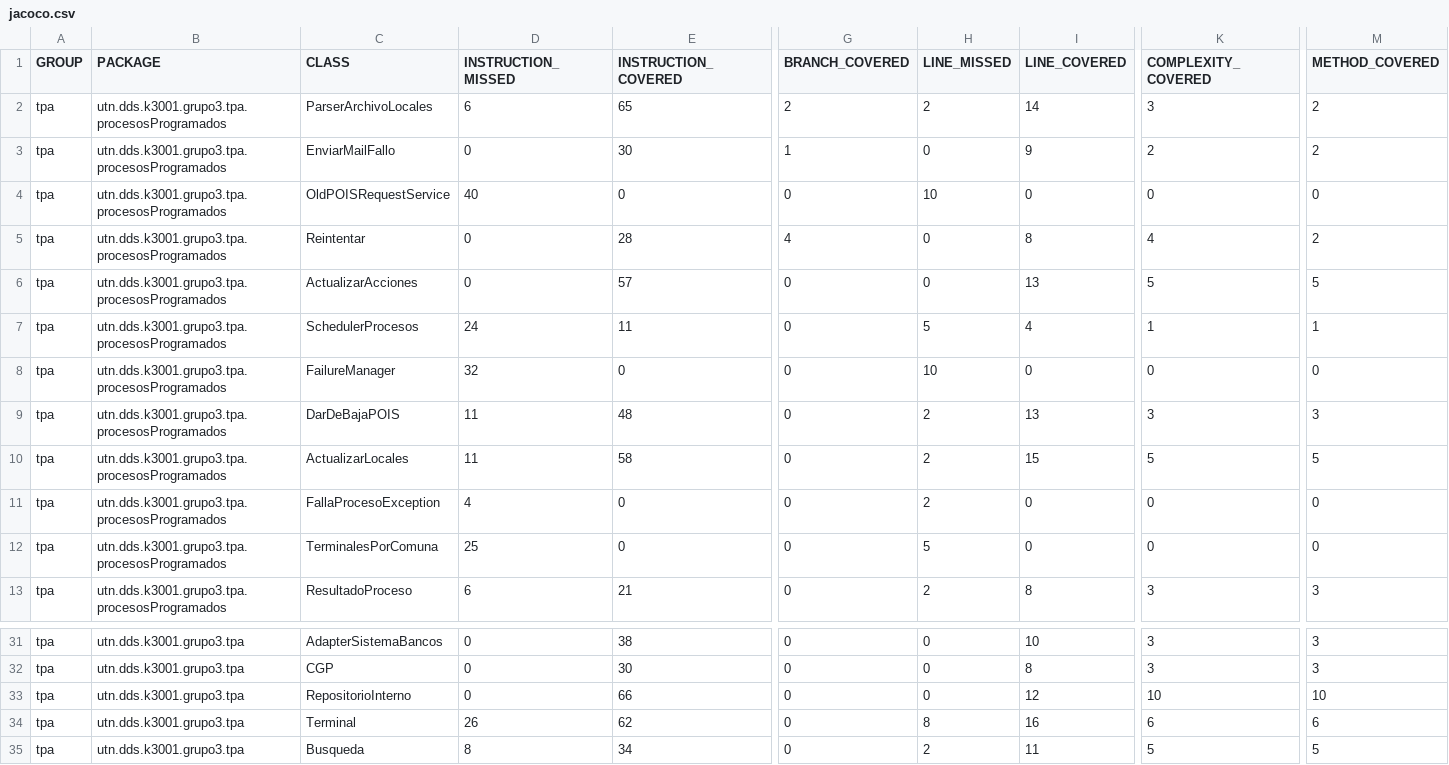
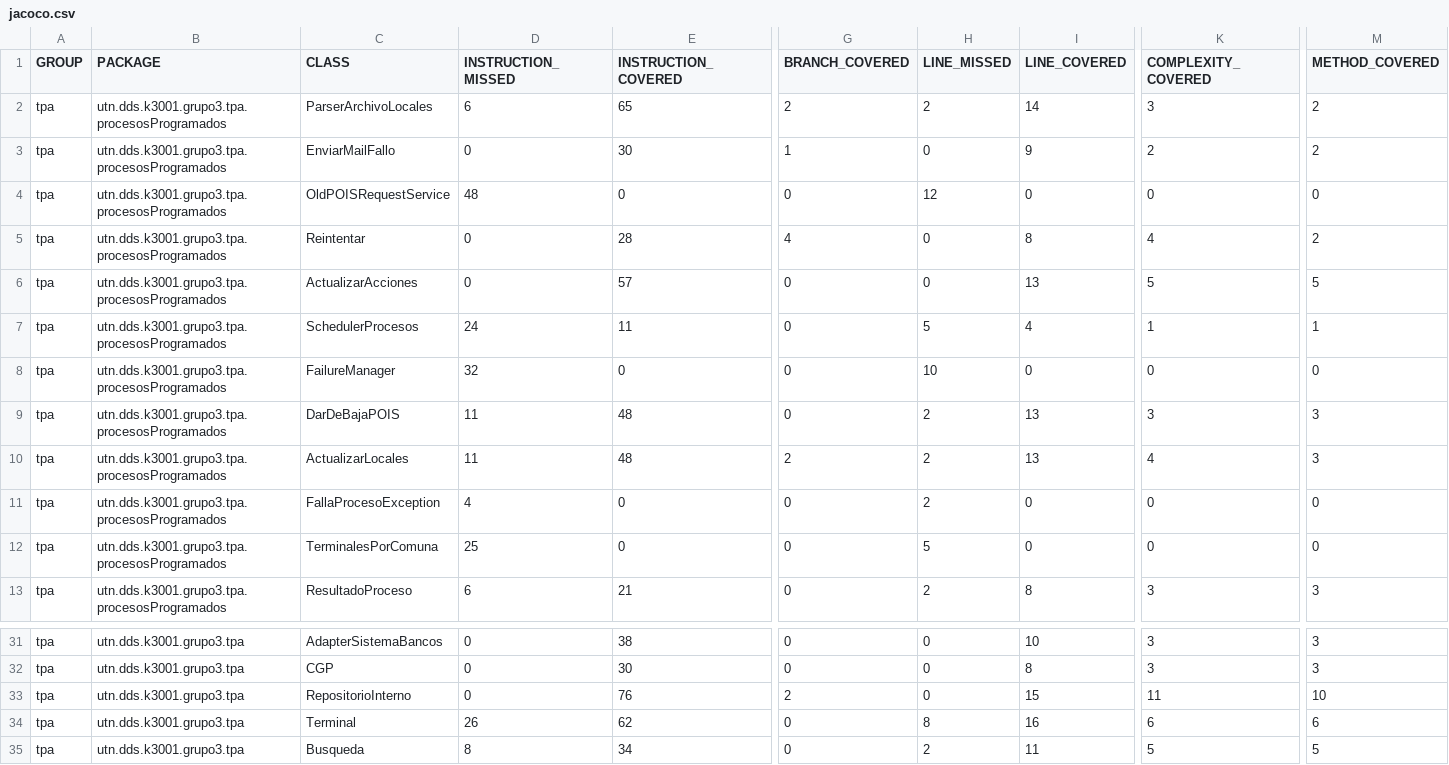
Before and after one commit to juanisierra/tp-dds-2016-grupo3, a CSV file: jacoco.csv, drawn as a sheet; only a part is shown, gaps mark what is left out; the diff names each change by its address in the sheet, - before the commit and + after, or states it on an @@ line.

```diff
--- a/jacoco.csv
+++ b/jacoco.csv
-D4 (INSTRUCTION_MISSED): 40
+D4 (INSTRUCTION_MISSED): 48
-H4 (LINE_MISSED): 10
+H4 (LINE_MISSED): 12
-E10 (INSTRUCTION_COVERED): 58
+E10 (INSTRUCTION_COVERED): 48
-G10 (BRANCH_COVERED): 0
+G10 (BRANCH_COVERED): 2
-I10 (LINE_COVERED): 15
+I10 (LINE_COVERED): 13
-K10 (COMPLEXITY_COVERED): 5
+K10 (COMPLEXITY_COVERED): 4
-M10 (METHOD_COVERED): 5
+M10 (METHOD_COVERED): 3
-E33 (INSTRUCTION_COVERED): 66
+E33 (INSTRUCTION_COVERED): 76
-G33 (BRANCH_COVERED): 0
+G33 (BRANCH_COVERED): 2
-I33 (LINE_COVERED): 12
+I33 (LINE_COVERED): 15
-K33 (COMPLEXITY_COVERED): 10
+K33 (COMPLEXITY_COVERED): 11
```
Also changed, not shown: 15 other files.
